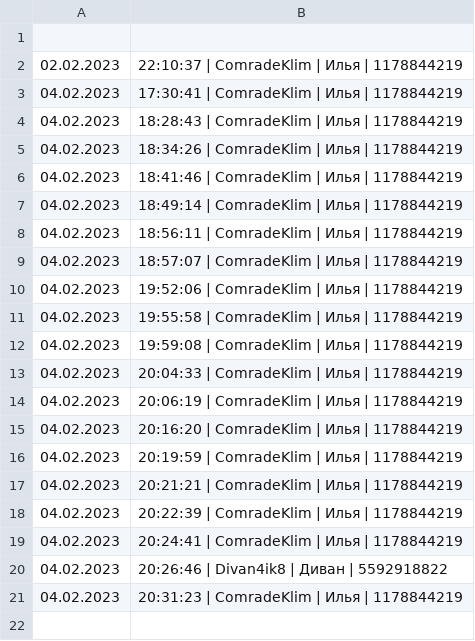
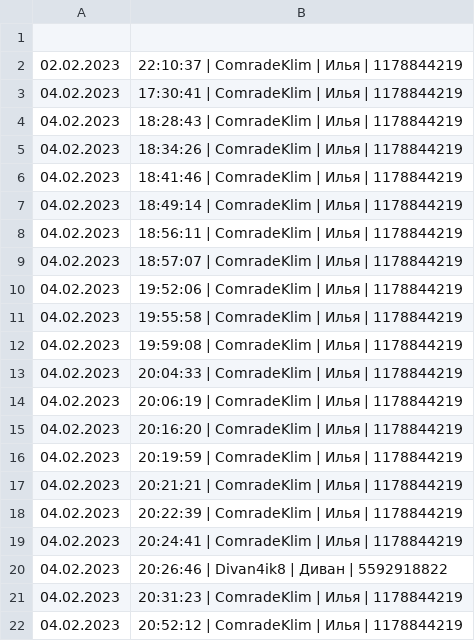
Before and after one commit to Mortimer08/PIHomeWork09, a CSV file: db.csv, drawn as a sheet.

```diff
--- a/db.csv
+++ b/db.csv
@@ -21 +21,2 @@
 04.02.2023, 20:31:23 | ComradeKlim | Илья | 1178844219
+04.02.2023, 20:52:12 | ComradeKlim | Илья | 1178844219
```
Also changed, not shown: 1 other file.
